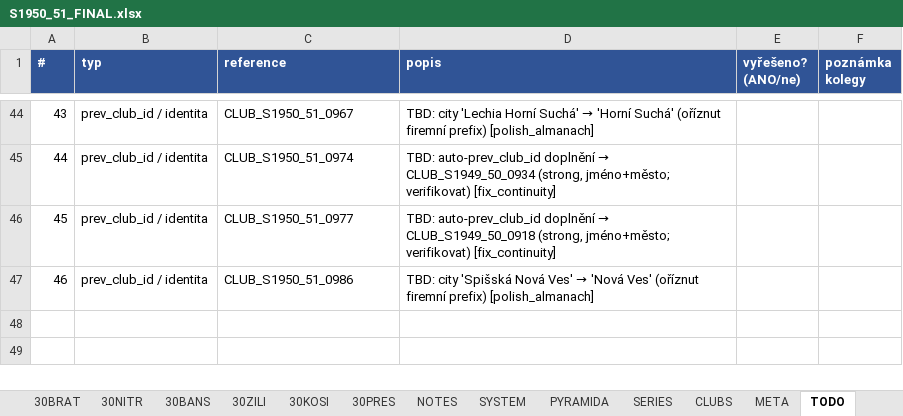
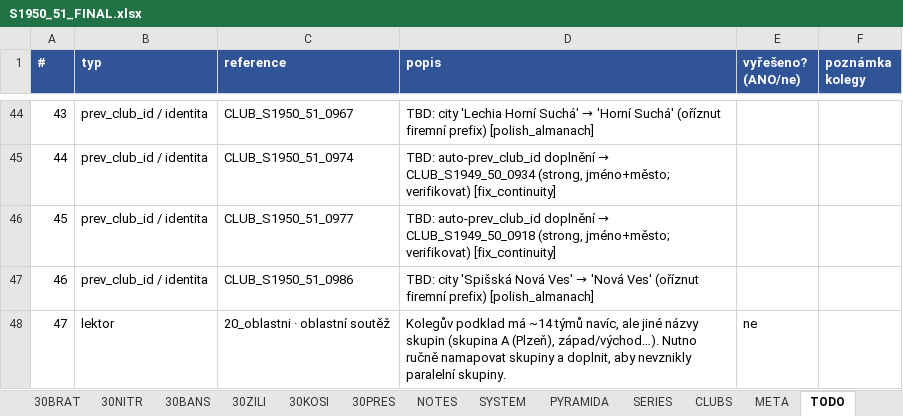
Before and after one commit to hchk1925/archiv, an Excel workbook: data/S1950_51_FINAL.xlsx, sheet TODO, drawn as a sheet; only a part is shown, gaps mark what is left out; values as stored, in another font and other column widths than the file's, no borders; the diff names each change by its address in the sheet, - before the commit and + after, or states it on an @@ line.

```diff
--- a/data/S1950_51_FINAL.xlsx (sheet TODO)
+++ b/data/S1950_51_FINAL.xlsx (sheet TODO)
+row 48: 47 | lektor | 20_oblastni · oblastní soutěž | Kolegův podklad má ~14 týmů navíc, ale jiné názvy skupin (skupina A (Plzeň), západ/východ…). Nutno ručně namapovat skupiny a doplnit, aby nevznikly paralelní skupiny. | ne
```
Also changed, not shown: 2 other files.
